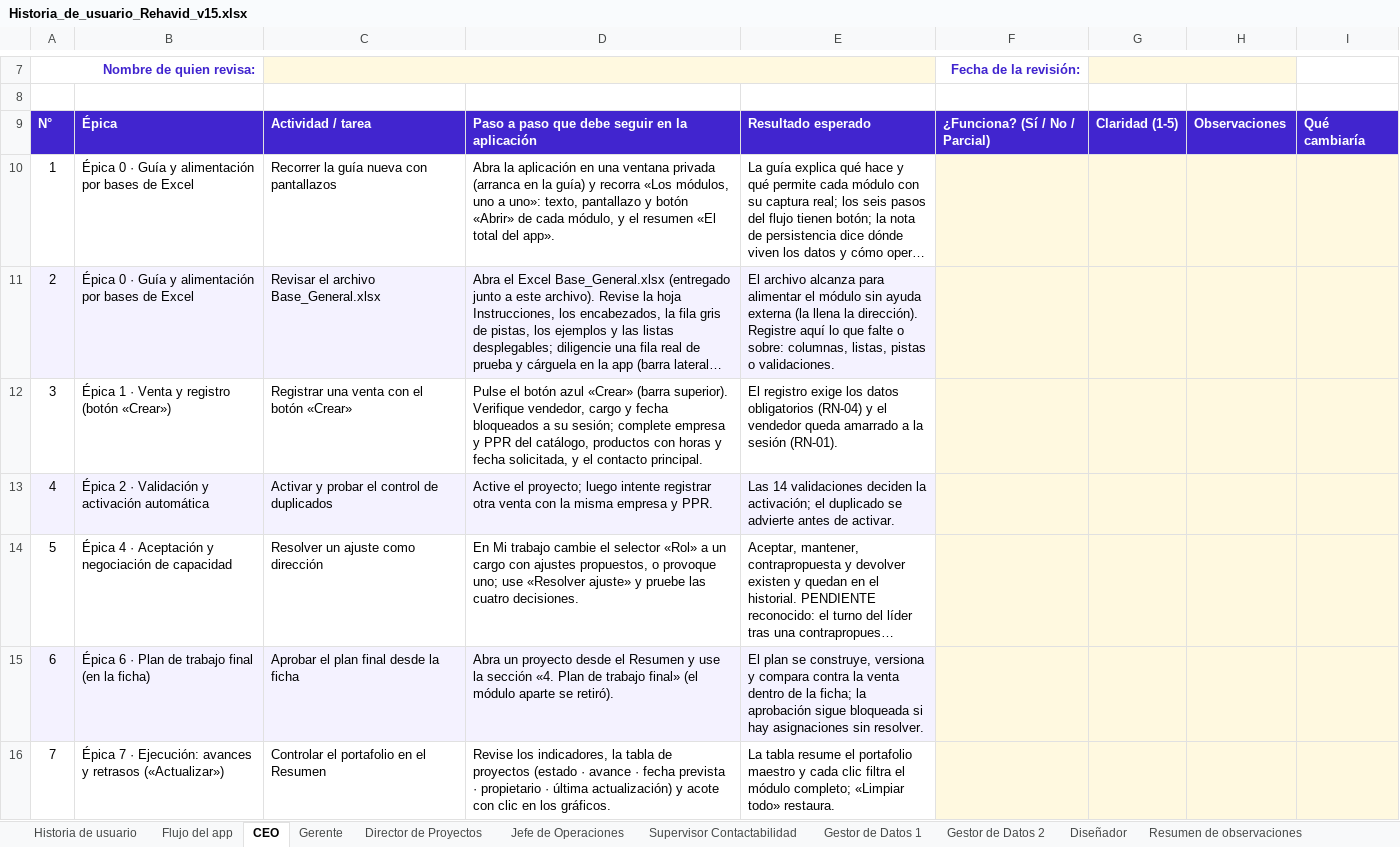
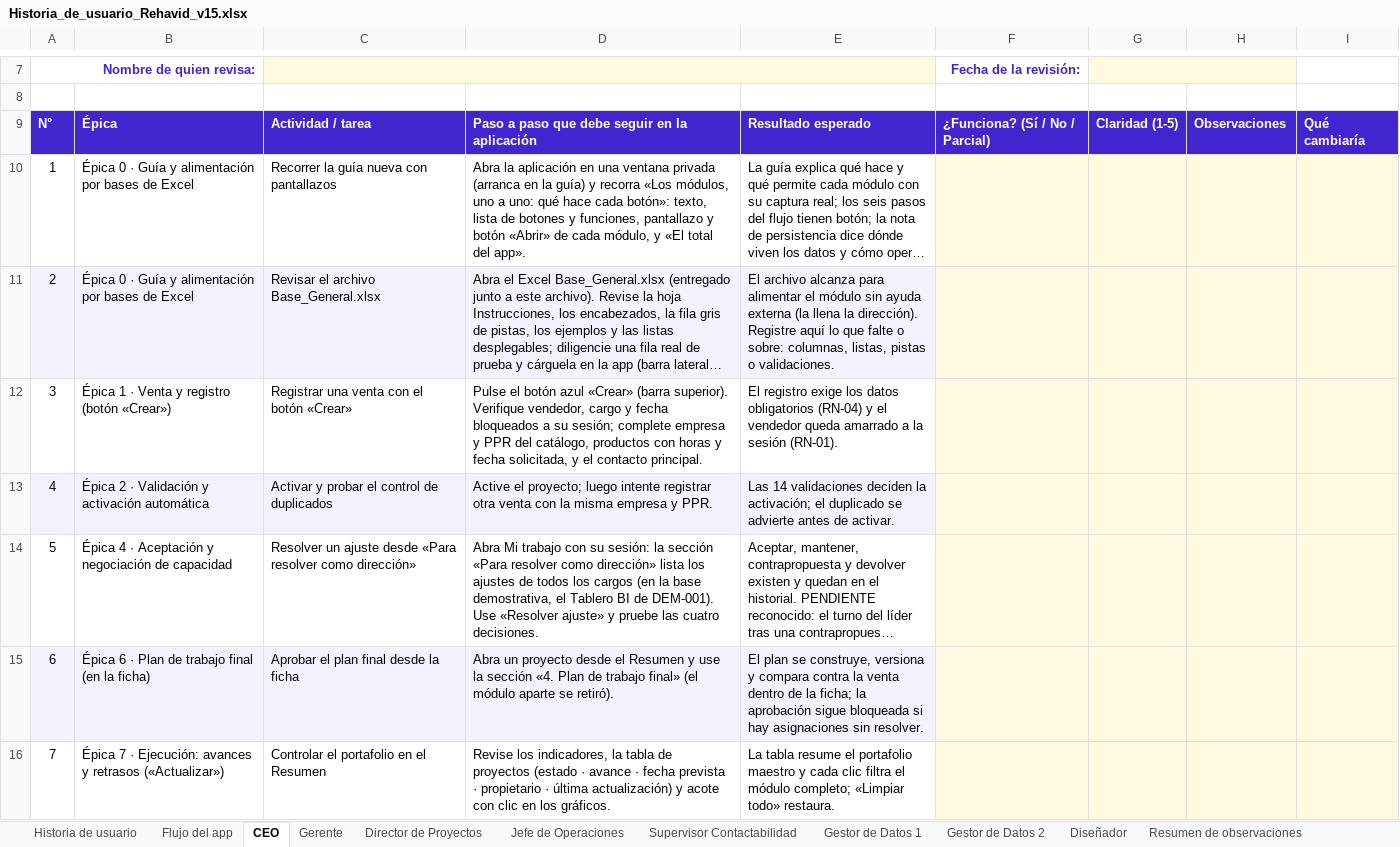
Before and after one commit to arielramirezb2013-creator/APP-Agendamiento, an Excel workbook: entregables/gestion-proyectos/Historia_de_usuario_Rehavid_v15.xlsx, sheet CEO, drawn as a sheet; only a part is shown, gaps mark what is left out; long unchanged cells end in …; values as stored, in another font and other column widths than the file's, no borders; the diff names each change by its address in the sheet, - before the commit and + after, or states it on an @@ line.

```diff
--- a/entregables/gestion-proyectos/Historia_de_usuario_Rehavid_v15.xlsx (sheet CEO)
+++ b/entregables/gestion-proyectos/Historia_de_usuario_Rehavid_v15.xlsx (sheet CEO)
-D10: …uno a uno»: texto, pantallazo y botón «Abrir» de cada módulo, y el resumen «El total…
+D10: …uno a uno: qué hace cada botón»: texto, lista de botones y funciones, pantallazo y botón «Abrir» de cada módulo, y «El total…
-C14: Resolver un ajuste como dirección
+C14: Resolver un ajuste desde «Para resolver como dirección»
-D14: En Mi trabajo cambie el selector «Rol» a un cargo con ajustes propuestos, o provoque uno; use «Resolver ajuste»…
+D14: Abra Mi trabajo con su sesión: la sección «Para resolver como dirección» lista los ajustes de todos los cargos (en la base demostrativa, el Tablero BI de DEM-001). Use «Resolver ajuste»…
```
Also changed, not shown: sheet Gestor de Datos 2, sheet Gerente, 2 other files.
